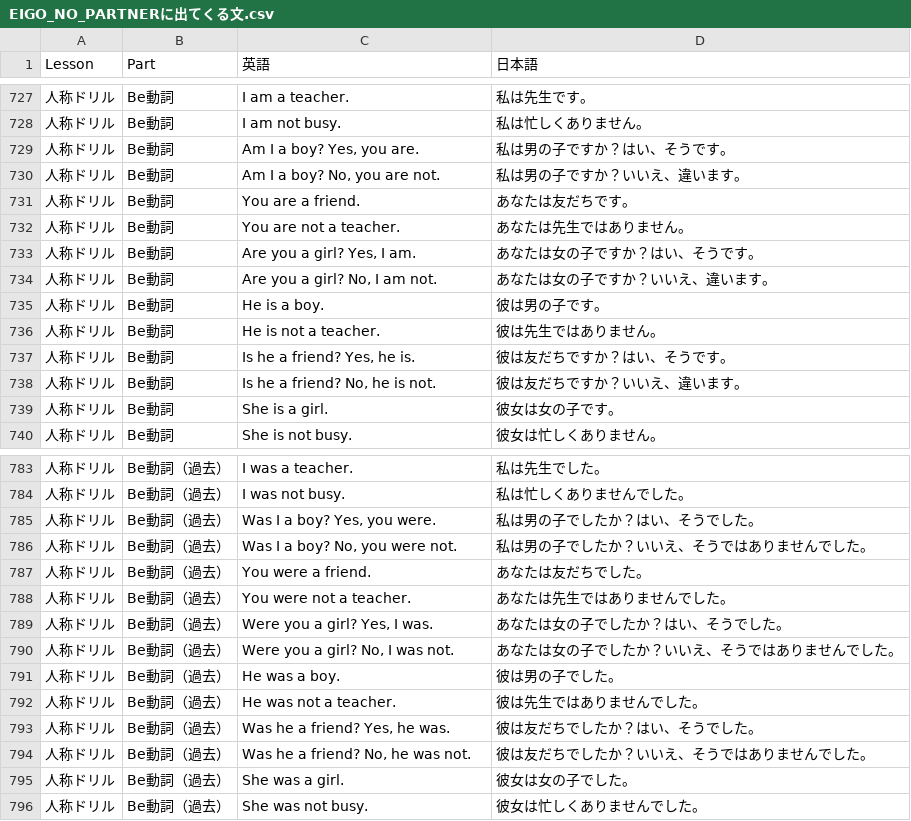
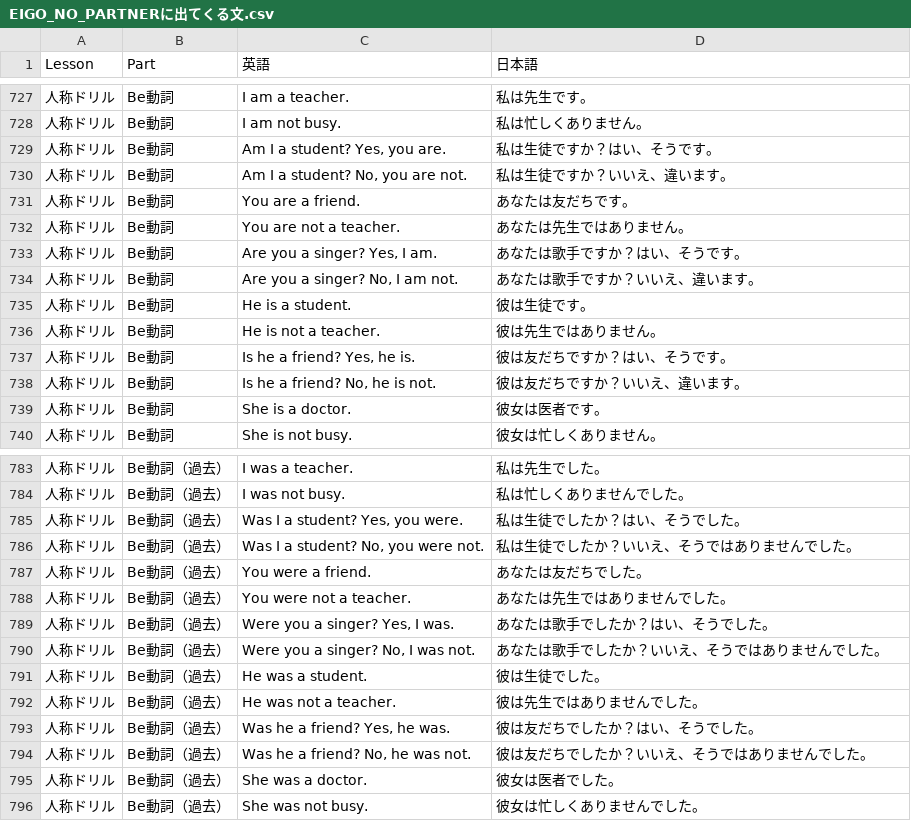
Before and after one commit to stangler/english-test-wsl, a CSV file: csv/EIGO_NO_PARTNERに出てくる文.csv, drawn as a sheet; only a part is shown, gaps mark what is left out; the diff covers the shown part only; the diff names each change by its address in the sheet, - before the commit and + after, or states it on an @@ line.

```diff
--- a/csv/EIGO_NO_PARTNERに出てくる文.csv
+++ b/csv/EIGO_NO_PARTNERに出てくる文.csv
-C729 (英語): Am I a boy? Yes, you are.
+C729 (英語): Am I a student? Yes, you are.
-D729 (日本語): 私は男の子ですか？はい、そうです。
+D729 (日本語): 私は生徒ですか？はい、そうです。
-C730 (英語): Am I a boy? No, you are not.
+C730 (英語): Am I a student? No, you are not.
-D730 (日本語): 私は男の子ですか？いいえ、違います。
+D730 (日本語): 私は生徒ですか？いいえ、違います。
-C733 (英語): Are you a girl? Yes, I am.
+C733 (英語): Are you a singer? Yes, I am.
-D733 (日本語): あなたは女の子ですか？はい、そうです。
+D733 (日本語): あなたは歌手ですか？はい、そうです。
-C734 (英語): Are you a girl? No, I am not.
+C734 (英語): Are you a singer? No, I am not.
-D734 (日本語): あなたは女の子ですか？いいえ、違います。
+D734 (日本語): あなたは歌手ですか？いいえ、違います。
-C735 (英語): He is a boy.
+C735 (英語): He is a student.
-D735 (日本語): 彼は男の子です。
+D735 (日本語): 彼は生徒です。
-C739 (英語): She is a girl.
+C739 (英語): She is a doctor.
-D739 (日本語): 彼女は女の子です。
+D739 (日本語): 彼女は医者です。
-C785 (英語): Was I a boy? Yes, you were.
+C785 (英語): Was I a student? Yes, you were.
-D785 (日本語): 私は男の子でしたか？はい、そうでした。
+D785 (日本語): 私は生徒でしたか？はい、そうでした。
-C786 (英語): Was I a boy? No, you were not.
+C786 (英語): Was I a student? No, you were not.
-D786 (日本語): 私は男の子でしたか？いいえ、そうではありませんでした。
+D786 (日本語): 私は生徒でしたか？いいえ、そうではありませんでした。
-C789 (英語): Were you a girl? Yes, I was.
+C789 (英語): Were you a singer? Yes, I was.
-D789 (日本語): あなたは女の子でしたか？はい、そうでした。
+D789 (日本語): あなたは歌手でしたか？はい、そうでした。
-C790 (英語): Were you a girl? No, I was not.
+C790 (英語): Were you a singer? No, I was not.
-D790 (日本語): あなたは女の子でしたか？いいえ、そうではありませんでした。
+D790 (日本語): あなたは歌手でしたか？いいえ、そうではありませんでした。
-C791 (英語): He was a boy.
+C791 (英語): He was a student.
-D791 (日本語): 彼は男の子でした。
+D791 (日本語): 彼は生徒でした。
-C795 (英語): She was a girl.
+C795 (英語): She was a doctor.
-D795 (日本語): 彼女は女の子でした。
+D795 (日本語): 彼女は医者でした。
```
Also changed, not shown: 8 edited cells elsewhere in this file, 1 other file.
